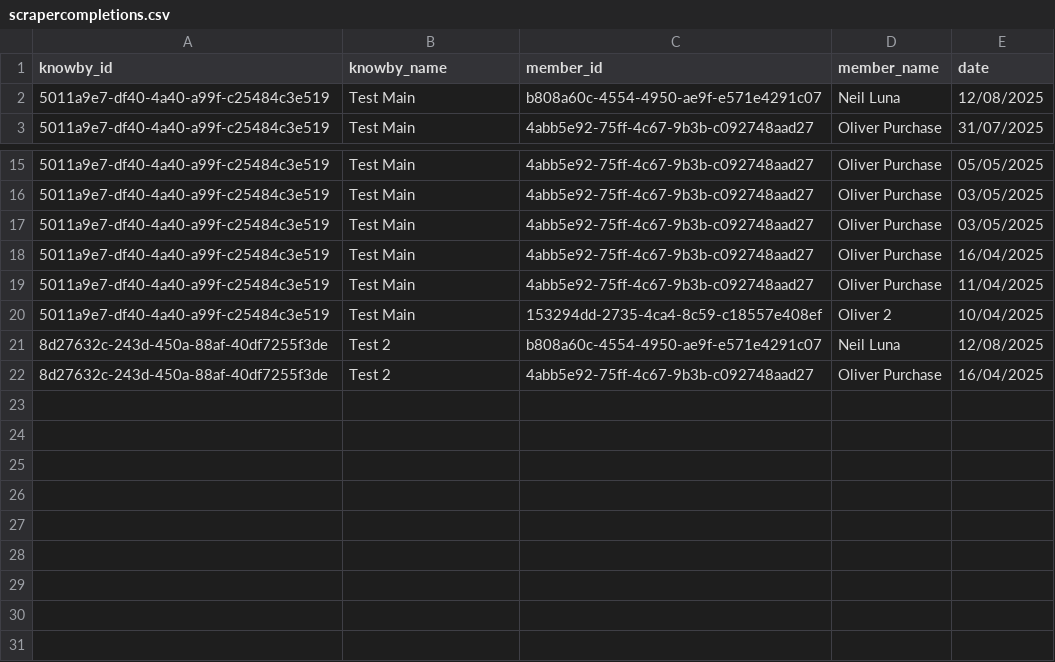
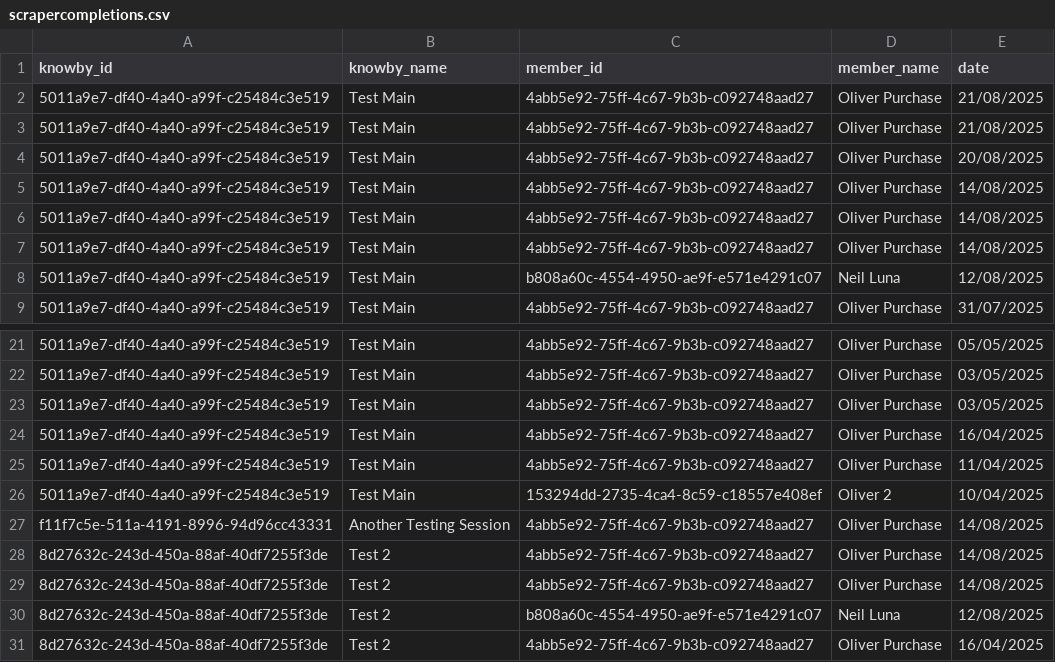
Before and after one commit to GladWrap85/NextJS-Knowby-Dashboard, a CSV file: public/scrapercompletions.csv, drawn as a sheet; only a part is shown, gaps mark what is left out.

```diff
--- a/public/scrapercompletions.csv
+++ b/public/scrapercompletions.csv
@@ -1,2 +1,8 @@
 knowby_id,knowby_name,member_id,member_name,date
+5011a9e7-df40-4a40-a99f-c25484c3e519,Test Main,4abb5e92-75ff-4c67-9b3b-c092748aad27,Oliver Purchase,21/08/2025
+5011a9e7-df40-4a40-a99f-c25484c3e519,Test Main,4abb5e92-75ff-4c67-9b3b-c092748aad27,Oliver Purchase,21/08/2025
+5011a9e7-df40-4a40-a99f-c25484c3e519,Test Main,4abb5e92-75ff-4c67-9b3b-c092748aad27,Oliver Purchase,20/08/2025
+5011a9e7-df40-4a40-a99f-c25484c3e519,Test Main,4abb5e92-75ff-4c67-9b3b-c092748aad27,Oliver Purchase,14/08/2025
+5011a9e7-df40-4a40-a99f-c25484c3e519,Test Main,4abb5e92-75ff-4c67-9b3b-c092748aad27,Oliver Purchase,14/08/2025
+5011a9e7-df40-4a40-a99f-c25484c3e519,Test Main,4abb5e92-75ff-4c67-9b3b-c092748aad27,Oliver Purchase,14/08/2025
 5011a9e7-df40-4a40-a99f-c25484c3e519,Test Main,b808a60c-4554-4950-ae9f-e571e4291c07,Neil Luna,12/08/2025
@@ -20,2 +26,5 @@ knowby_id,knowby_name,member_id,member_name,date
 5011a9e7-df40-4a40-a99f-c25484c3e519,Test Main,153294dd-2735-4ca4-8c59-c18557e408ef,Oliver 2,10/04/2025
+f11f7c5e-511a-4191-8996-94d96cc43331,Another Testing Session,4abb5e92-75ff-4c67-9b3b-c092748aad27,Oliver Purchase,14/08/2025
+8d27632c-243d-450a-88af-40df7255f3de,Test 2,4abb5e92-75ff-4c67-9b3b-c092748aad27,Oliver Purchase,14/08/2025
+8d27632c-243d-450a-88af-40df7255f3de,Test 2,4abb5e92-75ff-4c67-9b3b-c092748aad27,Oliver Purchase,14/08/2025
 8d27632c-243d-450a-88af-40df7255f3de,Test 2,b808a60c-4554-4950-ae9f-e571e4291c07,Neil Luna,12/08/2025
```
Also changed, not shown: public/scraperviews.csv, 3 other files.
